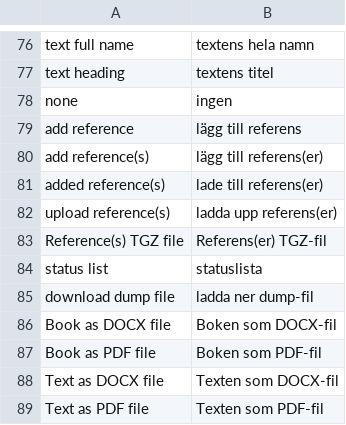
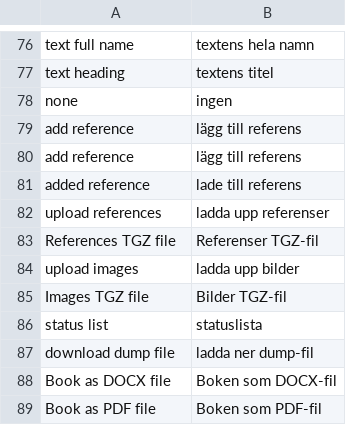
Before and after one commit to pekrau/writethatbook, a CSV file: translations.csv, drawn as a sheet; only a part is shown, gaps mark what is left out; the shorter side is filled out with more unchanged rows.

```diff
--- a/translations.csv
+++ b/translations.csv
@@ -79,6 +79,8 @@ none,ingen
 add reference,lägg till referens
-add reference(s),lägg till referens(er)
-added reference(s),lade till referens(er)
-upload reference(s),ladda upp referens(er)
-Reference(s) TGZ file,Referens(er) TGZ-fil
+add reference,lägg till referens
+added reference,lade till referens
+upload references,ladda upp referenser
+References TGZ file,Referenser TGZ-fil
+upload images,ladda upp bilder
+Images TGZ file,Bilder TGZ-fil
 status list,statuslista
```
Also changed, not shown: 6 other files.
